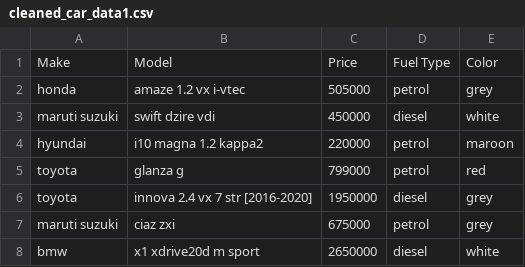
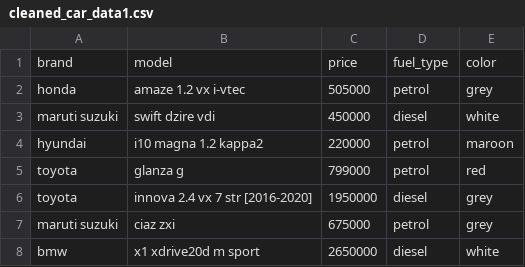
Before and after one commit to Manvendrasinghrautela/Car-Search, a CSV file: cleaned_car_data1.csv, drawn as a sheet; only a part is shown.

```diff
--- a/cleaned_car_data1.csv
+++ b/cleaned_car_data1.csv
@@ -1,2 +1,2 @@
-Make,Model,Price,Fuel Type,Color
+brand,model,price,fuel_type,color
 honda,amaze 1.2 vx i-vtec,505000,petrol,grey
```
Also changed, not shown: 7 other files.
